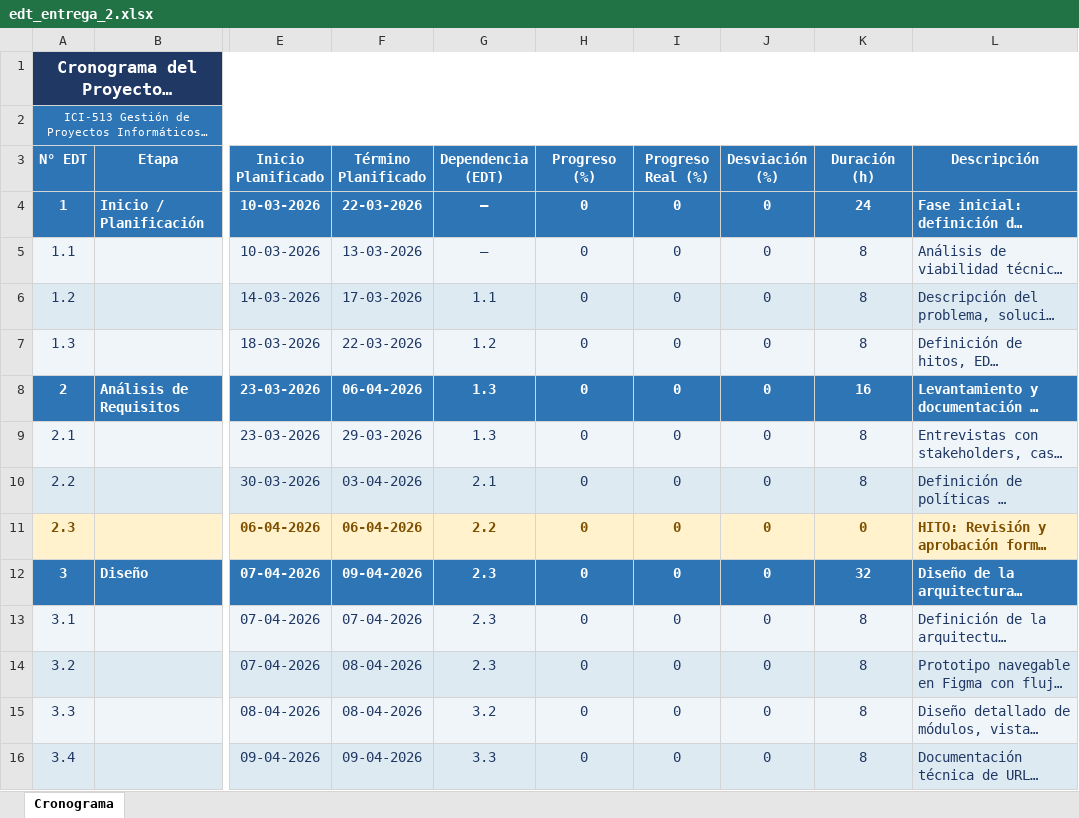
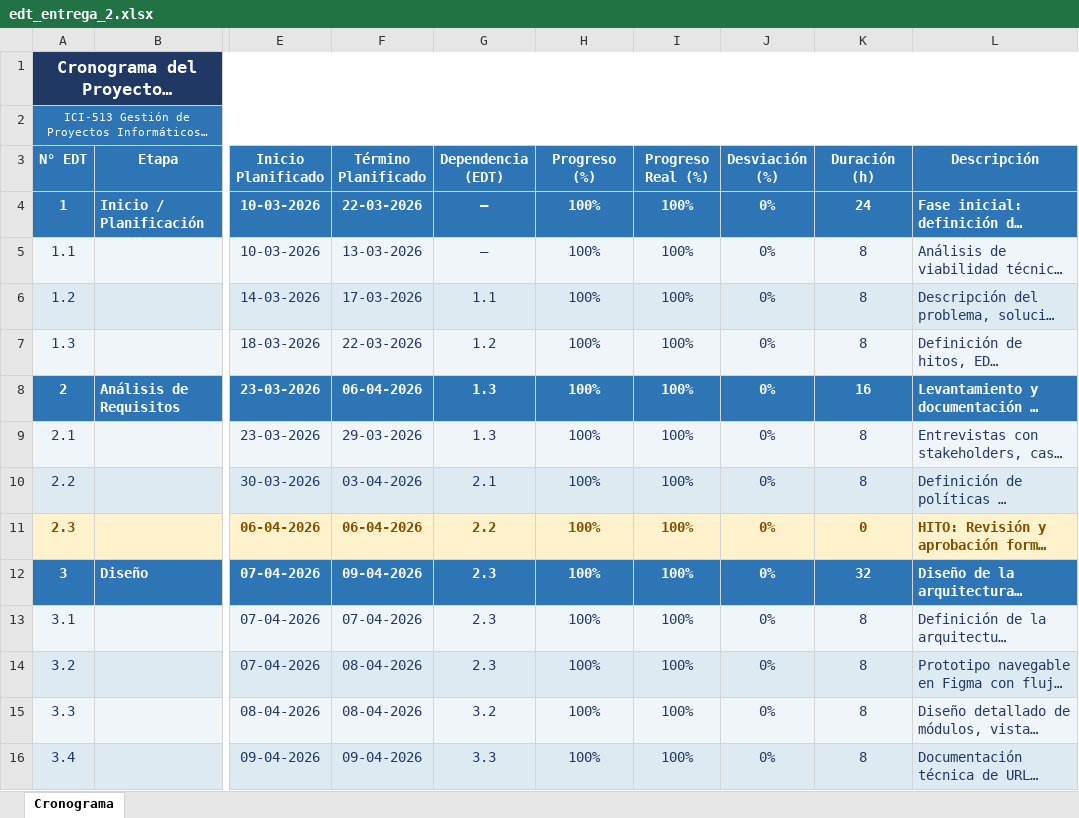
Before and after one commit to Consultorio-Digital/consultorio_digital, an Excel workbook: docs/entrega_2/edt_entrega_2.xlsx, sheet Cronograma, drawn as a sheet; only a part is shown, gaps mark what is left out; long unchanged cells end in …; values as stored, in another font and other column widths than the file's, no borders; the diff covers the shown part only; the diff names each change by its address in the sheet, - before the commit and + after, or states it on an @@ line.

Commit message:
chore(docs): update edt progress columns based on repo state

```diff
--- a/docs/entrega_2/edt_entrega_2.xlsx (sheet Cronograma)
+++ b/docs/entrega_2/edt_entrega_2.xlsx (sheet Cronograma)
-H4:H16 (Progreso (%)): 0
+H4:H16 (Progreso (%)): 100%
-I4:I16 (Progreso Real (%)): 0
+I4:I16 (Progreso Real (%)): 100%
-J4:J16 (Desviación (%)): 0
+J4:J16 (Desviación (%)): 0%
```
Also changed, not shown: 84 edited cells and cell formats elsewhere in this sheet.
